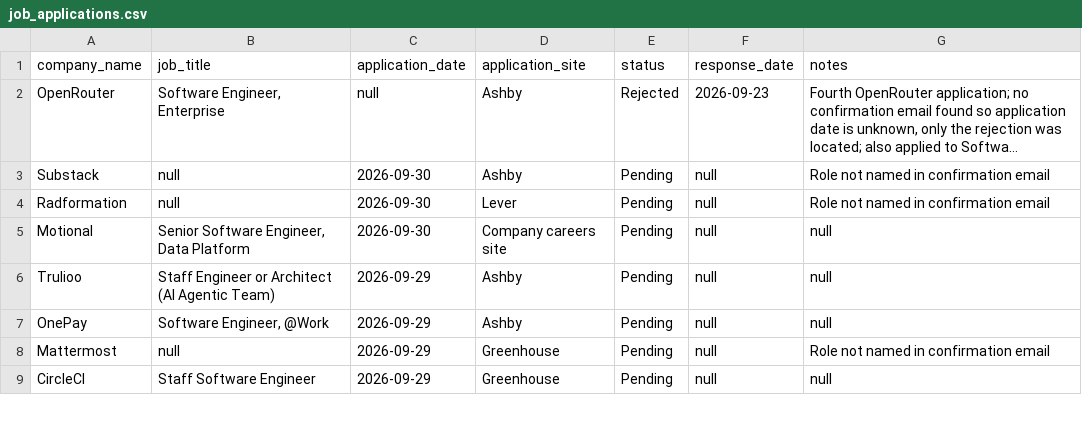
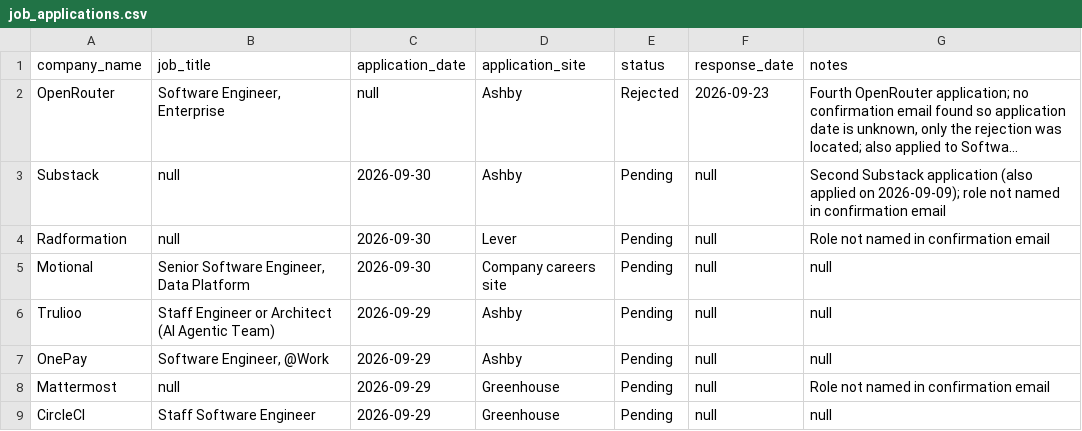
Before and after one commit to sandervw/job-search, a CSV file: job_applications.csv, drawn as a sheet; only a part is shown; long unchanged cells end in …; the diff names each change by its address in the sheet, - before the commit and + after, or states it on an @@ line.

```diff
--- a/job_applications.csv
+++ b/job_applications.csv
-G3 (notes): Role not named…
+G3 (notes): Second Substack application (also applied on 2026-09-09); role not named…
```
